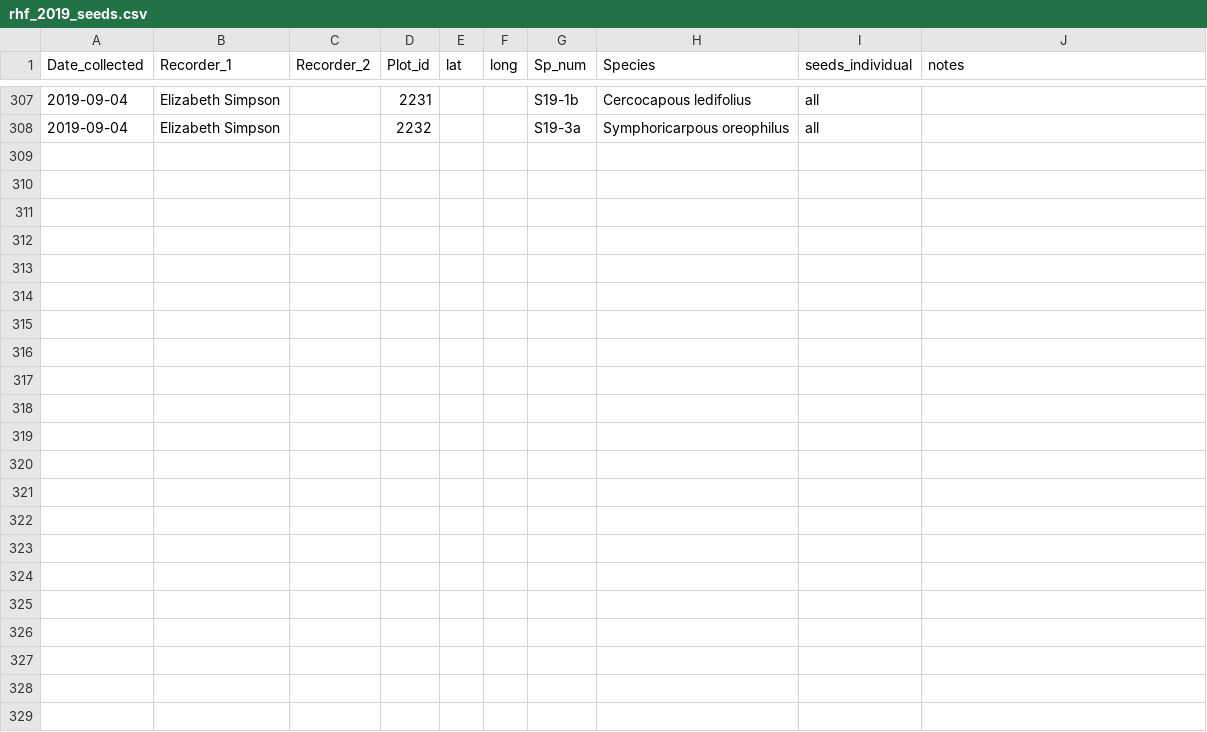
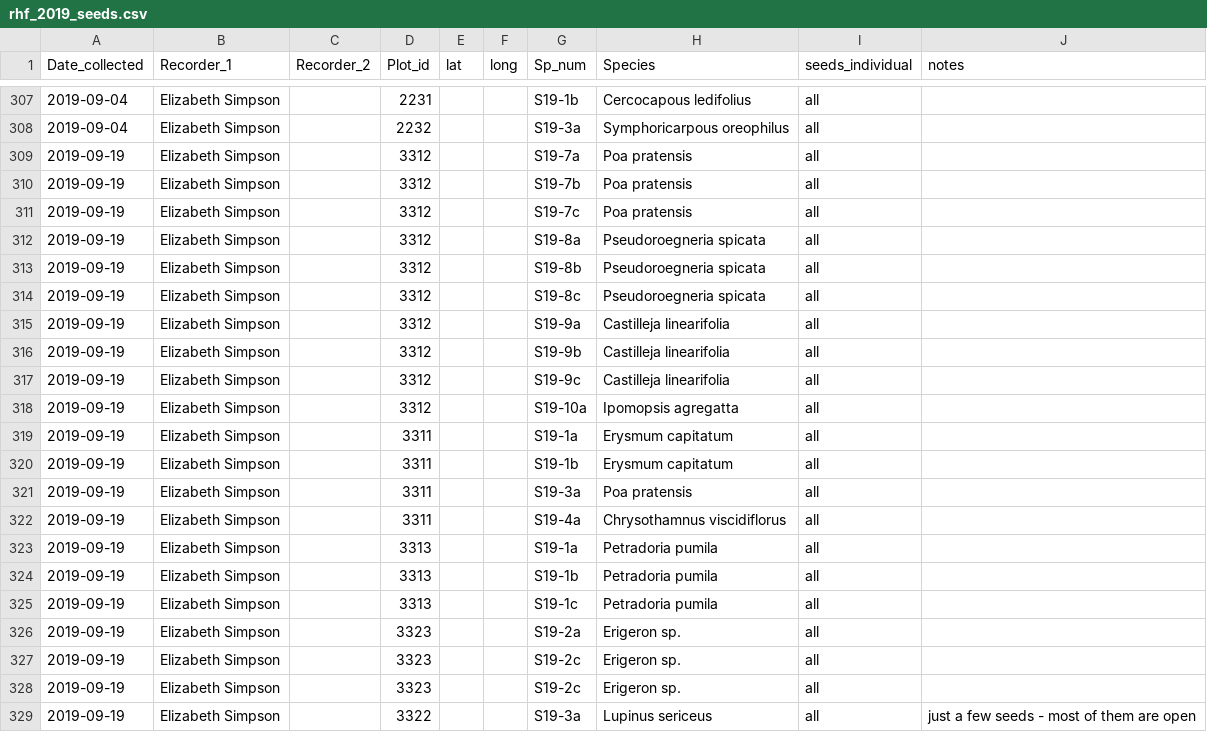
Before and after one commit to elizabethsimps/functional_traits_rhf, a CSV file: raw_data/rhf_2019_seeds.csv, drawn as a sheet; only a part is shown, gaps mark what is left out; the diff names each change by its address in the sheet, - before the commit and + after, or states it on an @@ line.

Commit message:
added seed data

```diff
--- a/raw_data/rhf_2019_seeds.csv
+++ b/raw_data/rhf_2019_seeds.csv
+row 309: 2019-09-19 | Elizabeth Simpson |  | 3312 |  |  | S19-7a | Poa pratensis | all
+row 310: 2019-09-19 | Elizabeth Simpson |  | 3312 |  |  | S19-7b | Poa pratensis | all
+row 311: 2019-09-19 | Elizabeth Simpson |  | 3312 |  |  | S19-7c | Poa pratensis | all
+row 312: 2019-09-19 | Elizabeth Simpson |  | 3312 |  |  | S19-8a | Pseudoroegneria spicata | all
+row 313: 2019-09-19 | Elizabeth Simpson |  | 3312 |  |  | S19-8b | Pseudoroegneria spicata | all
+row 314: 2019-09-19 | Elizabeth Simpson |  | 3312 |  |  | S19-8c | Pseudoroegneria spicata | all
+row 315: 2019-09-19 | Elizabeth Simpson |  | 3312 |  |  | S19-9a | Castilleja linearifolia | all
+row 316: 2019-09-19 | Elizabeth Simpson |  | 3312 |  |  | S19-9b | Castilleja linearifolia | all
+row 317: 2019-09-19 | Elizabeth Simpson |  | 3312 |  |  | S19-9c | Castilleja linearifolia | all
+row 318: 2019-09-19 | Elizabeth Simpson |  | 3312 |  |  | S19-10a | Ipomopsis agregatta | all
+row 319: 2019-09-19 | Elizabeth Simpson |  | 3311 |  |  | S19-1a | Erysmum capitatum | all
+row 320: 2019-09-19 | Elizabeth Simpson |  | 3311 |  |  | S19-1b | Erysmum capitatum | all
+row 321: 2019-09-19 | Elizabeth Simpson |  | 3311 |  |  | S19-3a | Poa pratensis | all
+row 322: 2019-09-19 | Elizabeth Simpson |  | 3311 |  |  | S19-4a | Chrysothamnus viscidiflorus | all
+row 323: 2019-09-19 | Elizabeth Simpson |  | 3313 |  |  | S19-1a | Petradoria pumila | all
+row 324: 2019-09-19 | Elizabeth Simpson |  | 3313 |  |  | S19-1b | Petradoria pumila | all
+row 325: 2019-09-19 | Elizabeth Simpson |  | 3313 |  |  | S19-1c | Petradoria pumila | all
+row 326: 2019-09-19 | Elizabeth Simpson |  | 3323 |  |  | S19-2a | Erigeron sp. | all
+row 327: 2019-09-19 | Elizabeth Simpson |  | 3323 |  |  | S19-2c | Erigeron sp. | all
+row 328: 2019-09-19 | Elizabeth Simpson |  | 3323 |  |  | S19-2c | Erigeron sp. | all
+row 329: 2019-09-19 | Elizabeth Simpson |  | 3322 |  |  | S19-3a | Lupinus sericeus | all | just a few seeds - most of them are open
```
